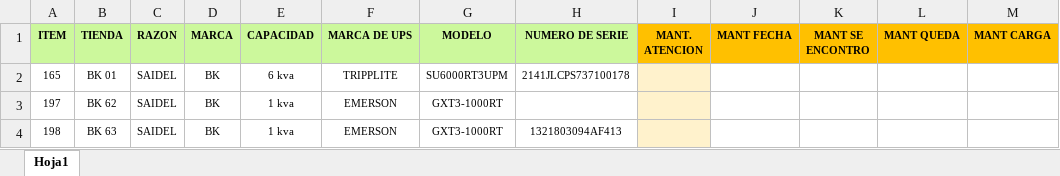
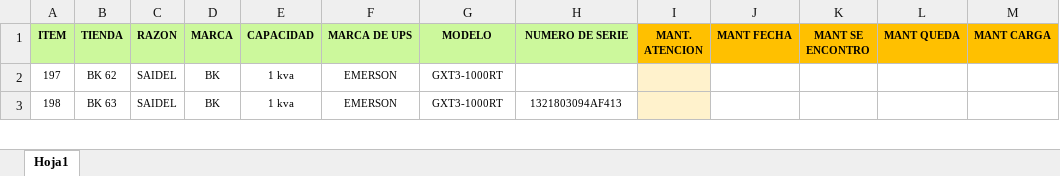
Before and after one commit to edgarcusihuaman1-gif/CONTROL_ACTIVOS_UPS, an Excel workbook: Mantenimiento_UPS_2026.xlsx, sheet Hoja1, drawn as a sheet; only a part is shown; values as stored, in another font and other column widths than the file's, no borders; the diff names each change by its address in the sheet, - before the commit and + after, or states it on an @@ line.

```diff
--- a/Mantenimiento_UPS_2026.xlsx (sheet Hoja1)
+++ b/Mantenimiento_UPS_2026.xlsx (sheet Hoja1)
-row 2: 165 | BK 01 | SAIDEL | BK | 6 kva | TRIPPLITE | SU6000RT3UPM | 2141JLCPS737100178
```
Also changed, not shown: Inventario_UPS_2026.xlsx.
